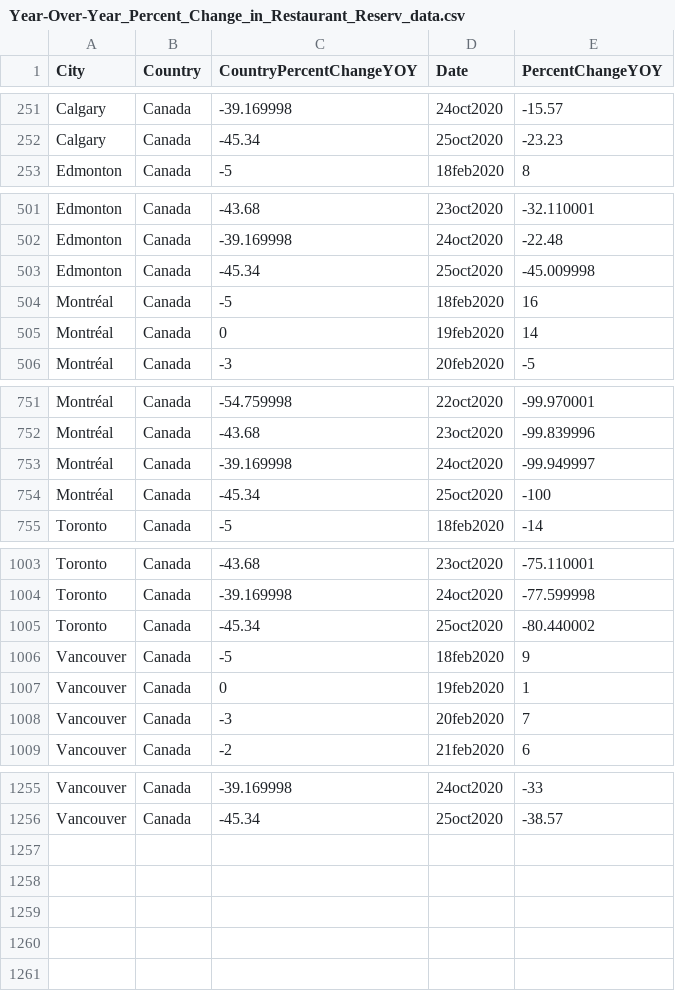
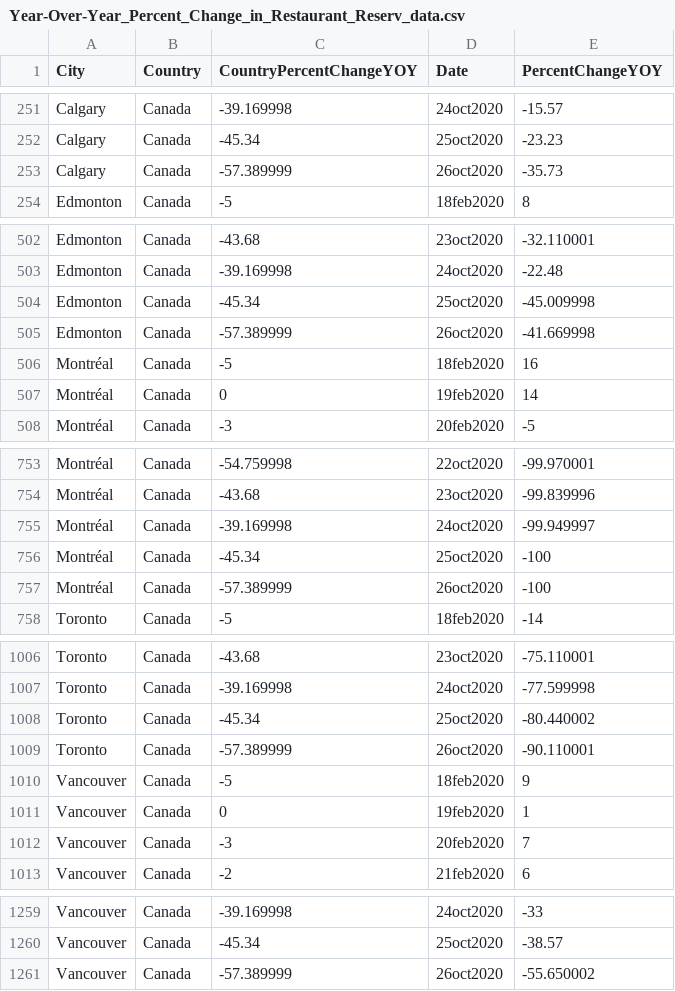
Before and after one commit to minnzc/Canada_COVID19, a CSV file: input_data/Year-Over-Year_Percent_Change_in_Restaurant_Reserv_data.csv, drawn as a sheet; only a part is shown, gaps mark what is left out.

```diff
--- a/input_data/Year-Over-Year_Percent_Change_in_Restaurant_Reserv_data.csv
+++ b/input_data/Year-Over-Year_Percent_Change_in_Restaurant_Reserv_data.csv
@@ -252,2 +252,3 @@ City,Country,CountryPercentChangeYOY,Date,PercentChangeYOY
 "Calgary","Canada",-45.34,25oct2020,-23.23
+"Calgary","Canada",-57.389999,26oct2020,-35.73
 "Edmonton","Canada",-5,18feb2020,8
@@ -503,2 +504,3 @@ City,Country,CountryPercentChangeYOY,Date,PercentChangeYOY
 "Edmonton","Canada",-45.34,25oct2020,-45.009998
+"Edmonton","Canada",-57.389999,26oct2020,-41.669998
 "Montréal","Canada",-5,18feb2020,16
@@ -754,2 +756,3 @@ City,Country,CountryPercentChangeYOY,Date,PercentChangeYOY
 "Montréal","Canada",-45.34,25oct2020,-100
+"Montréal","Canada",-57.389999,26oct2020,-100
 "Toronto","Canada",-5,18feb2020,-14
@@ -1005,2 +1008,3 @@ City,Country,CountryPercentChangeYOY,Date,PercentChangeYOY
 "Toronto","Canada",-45.34,25oct2020,-80.440002
+"Toronto","Canada",-57.389999,26oct2020,-90.110001
 "Vancouver","Canada",-5,18feb2020,9
@@ -1256 +1260,2 @@ City,Country,CountryPercentChangeYOY,Date,PercentChangeYOY
 "Vancouver","Canada",-45.34,25oct2020,-38.57
+"Vancouver","Canada",-57.389999,26oct2020,-55.650002
```
Also changed, not shown: input_data/Estimated_Ridership_on_Public_Transit_data.csv, input_data/covid_canada.csv, 5 other files.
